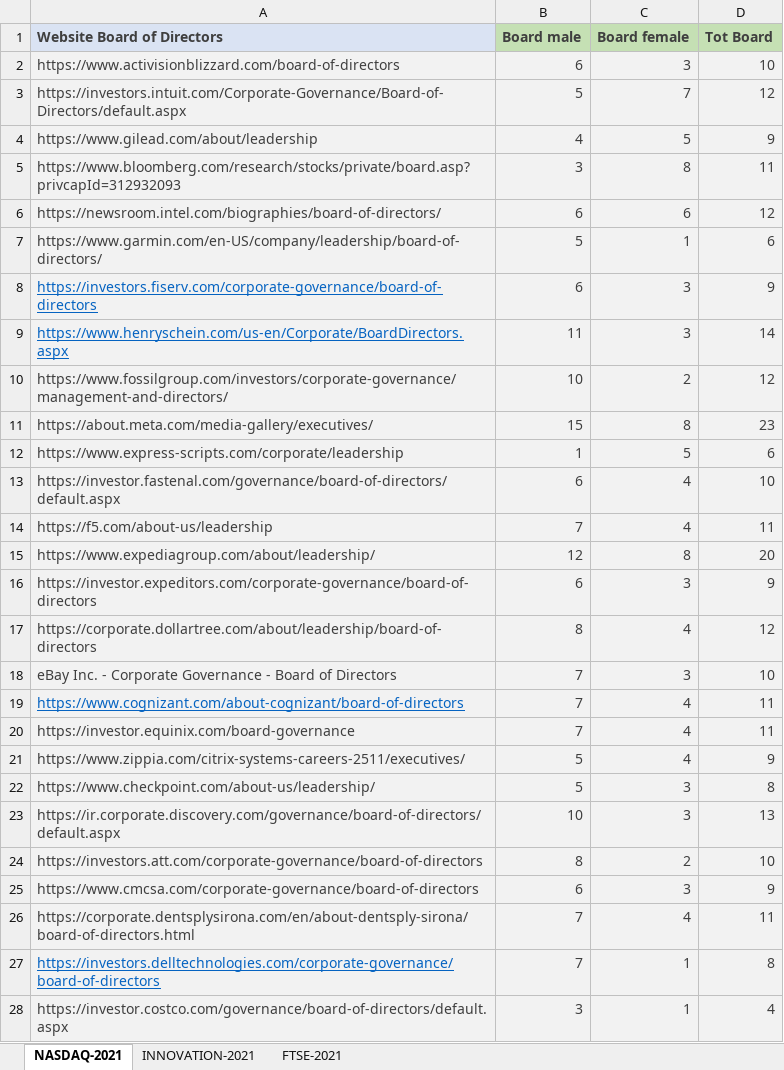
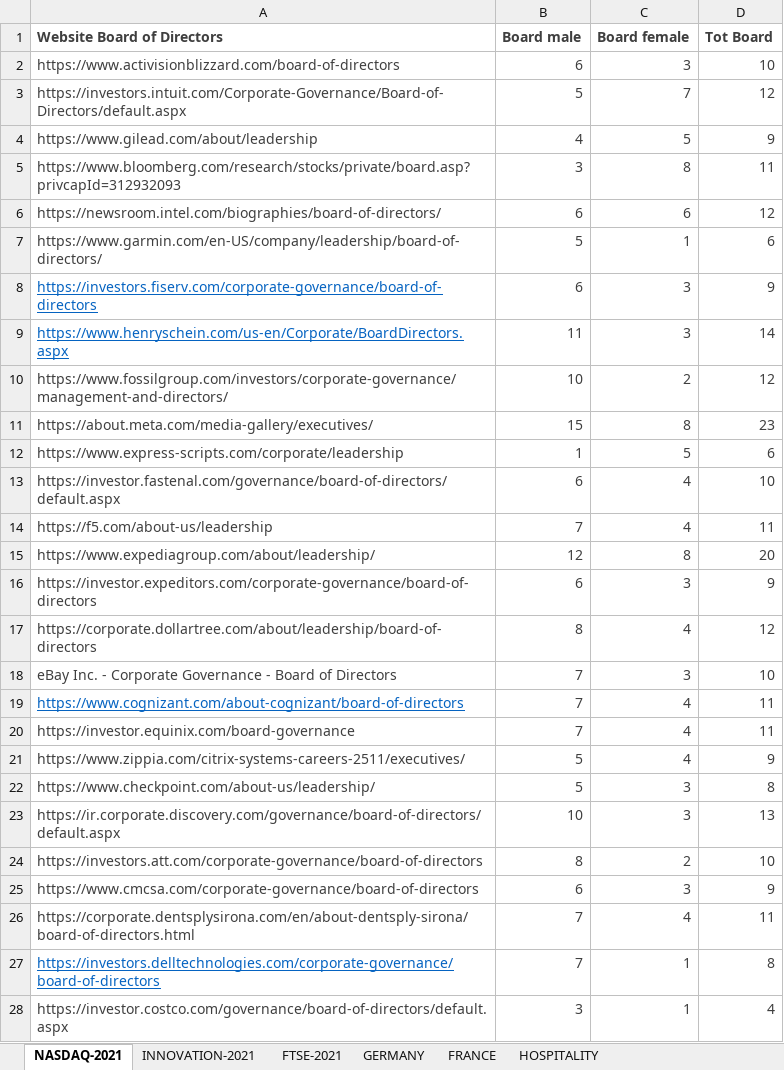
Before and after one commit to TitouanUniLu/BSP_WebScraper, an Excel workbook: board_of_dir_REALVALUES.xlsx, sheet NASDAQ-2021, drawn as a sheet; only a part is shown; values as stored, in another font and other column widths than the file's, no borders; the diff covers the shown part only; the diff names each change by its address in the sheet, - before the commit and + after, or states it on an @@ line.

```diff
--- a/board_of_dir_REALVALUES.xlsx (sheet NASDAQ-2021)
+++ b/board_of_dir_REALVALUES.xlsx (sheet NASDAQ-2021)
+sheet tab: GERMANY
+sheet tab: FRANCE
+sheet tab: HOSPITALITY
-A1 fill: #DAE3F3
+A1 fill: none
-B1:D1 fill: #C5E0B4
+B1:D1 fill: none
-A2:D28 fill: #F2F2F2
+A2:D28 fill: none
```
Also changed, not shown: cell formats elsewhere in this sheet, sheet INNOVATION-2021, sheet FTSE-2021, ALL_INDICES-2021.xlsx.
